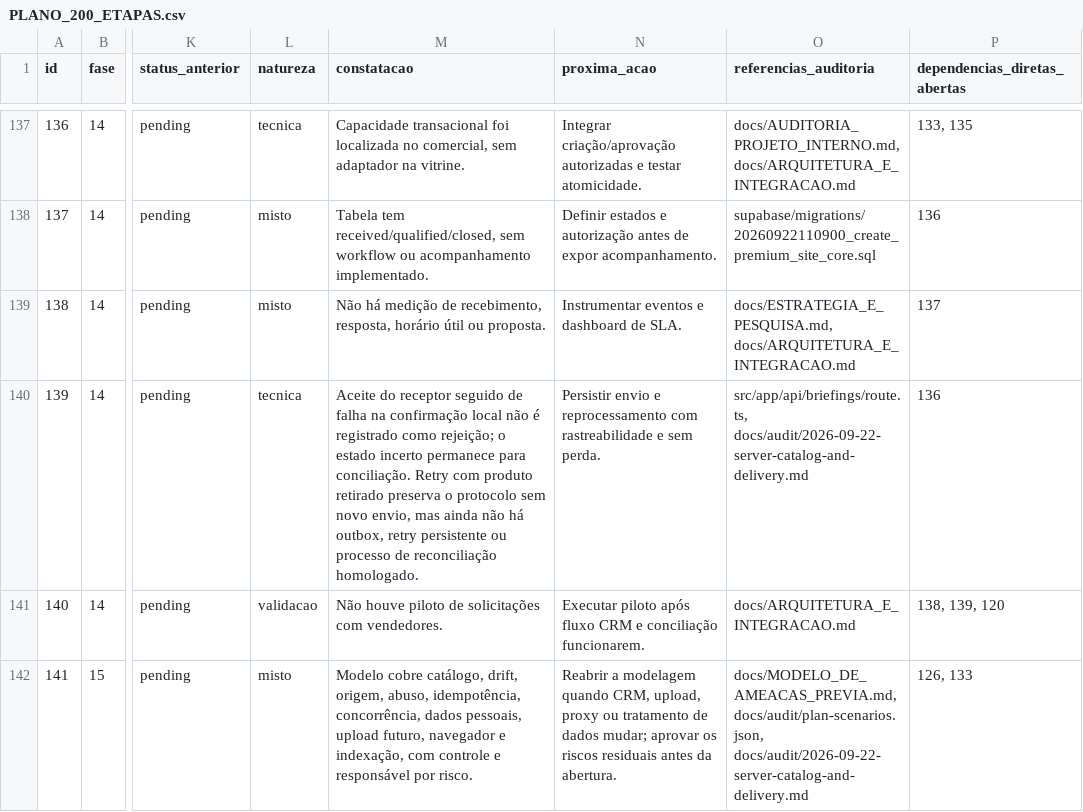
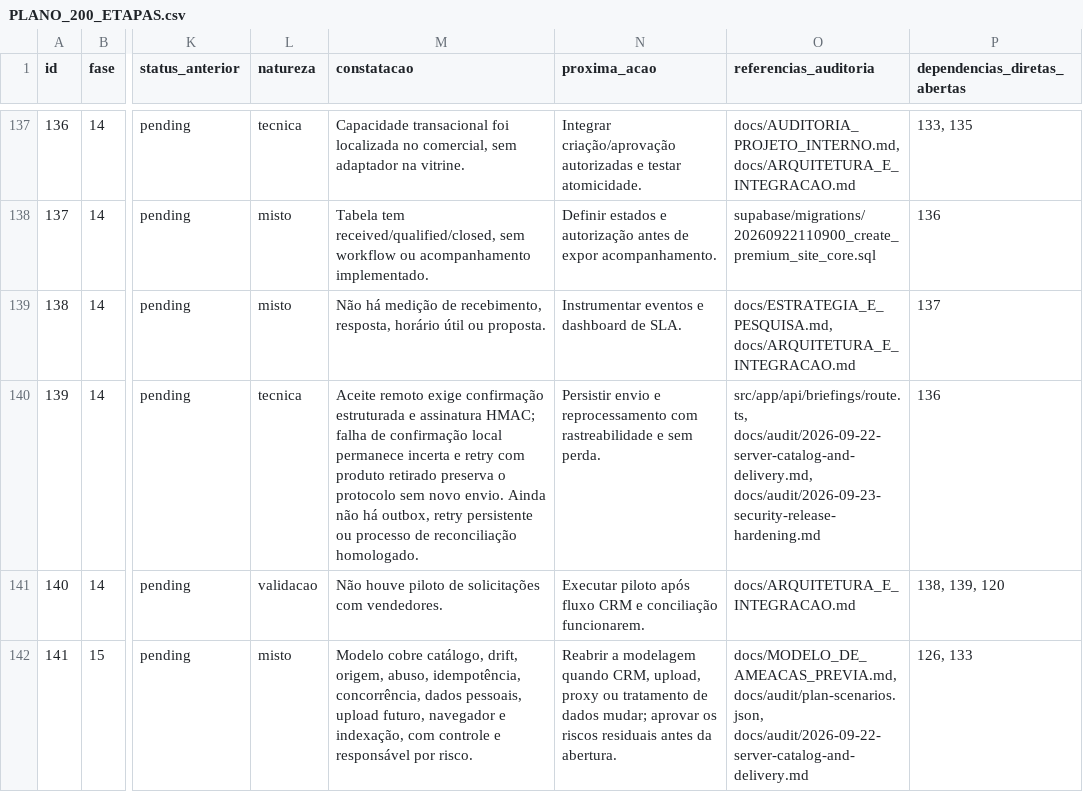
Before and after one commit to adm01-debug/Promo_Brindes_Premium_V1, a CSV file: docs/PLANO_200_ETAPAS.csv, drawn as a sheet; only a part is shown, gaps mark what is left out; the diff covers the shown part only; the diff names each change by its address in the sheet, - before the commit and + after, or states it on an @@ line.

Commit message:
Record hardening audit and plan evidence

```diff
--- a/docs/PLANO_200_ETAPAS.csv
+++ b/docs/PLANO_200_ETAPAS.csv
-M140 (constatacao): Aceite do receptor seguido de falha na confirmação local não é registrado como rejeição; o estado incerto permanece para conciliação. Retry com produto retirado preserva o protocolo sem novo envio, mas ainda não há…
+M140 (constatacao): Aceite remoto exige confirmação estruturada e assinatura HMAC; falha de confirmação local permanece incerta e retry com produto retirado preserva o protocolo sem novo envio. Ainda não há…
-O140 (referencias_auditoria): src/app/api/briefings/route.ts, docs/audit/2026-09-22-server-catalog-and-delivery.md
+O140 (referencias_auditoria): src/app/api/briefings/route.ts, docs/audit/2026-09-22-server-catalog-and-delivery.md, docs/audit/2026-09-23-security-release-hardening.md
```
Also changed, not shown: 19 edited cells elsewhere in this file, 7 other files.
